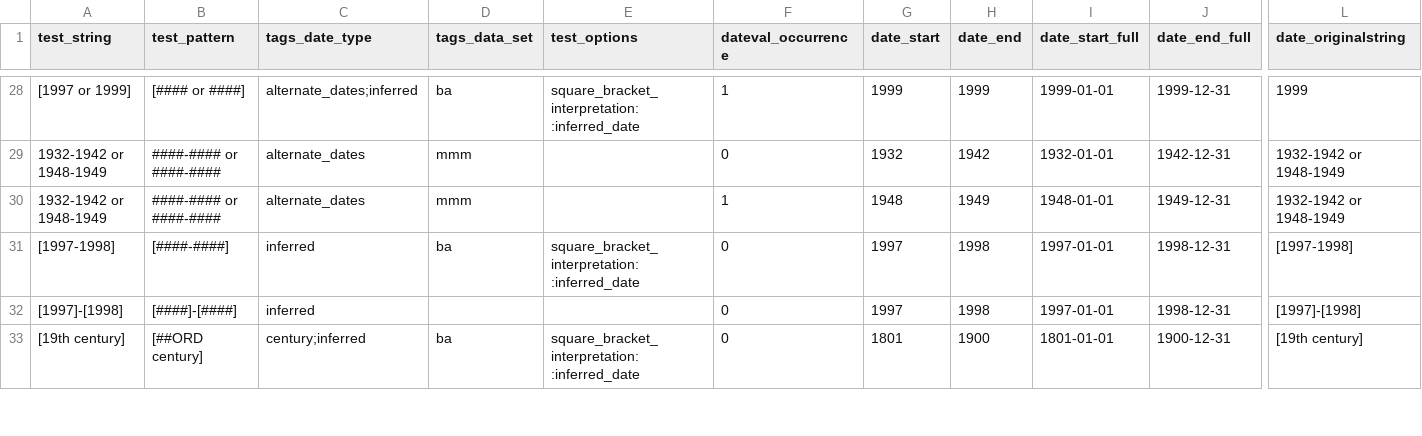
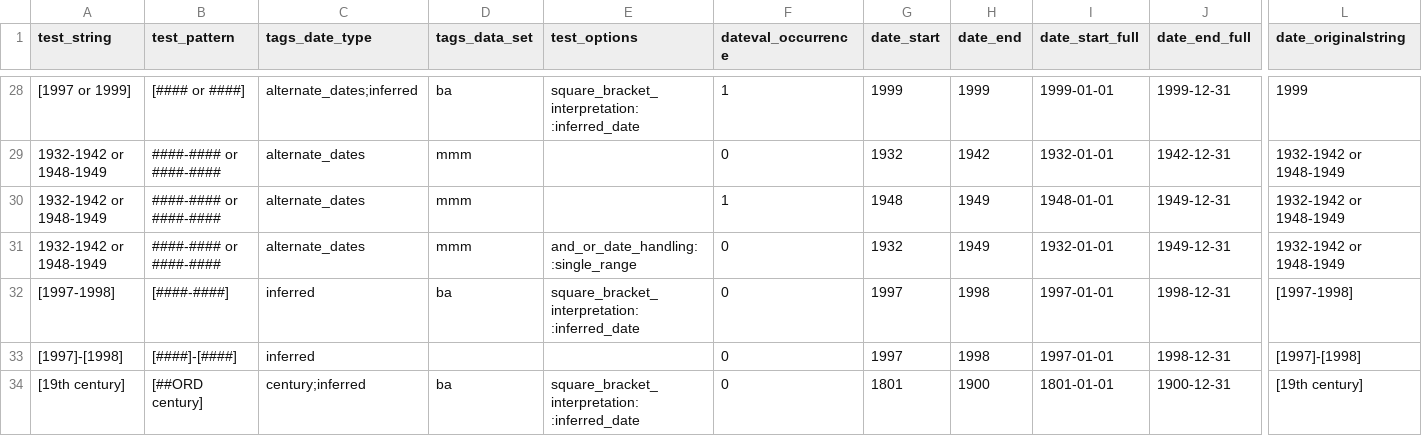
Before and after one commit to kspurgin/emendate, a CSV file: spec/support/examples.csv, drawn as a sheet; only a part is shown, gaps mark what is left out; rows hold the shown columns only; the diff names each change by its address in the sheet, - before the commit and + after, or states it on an @@ line.

Commit message:
Implement :single_range handling for and/or set dates

```diff
--- a/spec/support/examples.csv
+++ b/spec/support/examples.csv
+row 31: 1932-1942 or 1948-1949 | ####-#### or ####-#### | alternate_dates | mmm | and_or_date_handling: :single_range | 0 | 1932 | 1949 | 1932-01-01 | 1949-12-31 | 1932-1942 or 1948-1949
```
Also changed, not shown: 14 other files.
